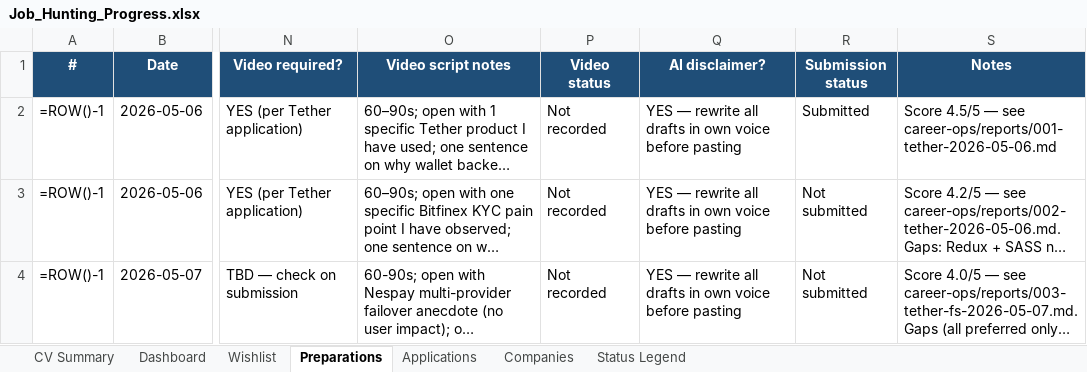
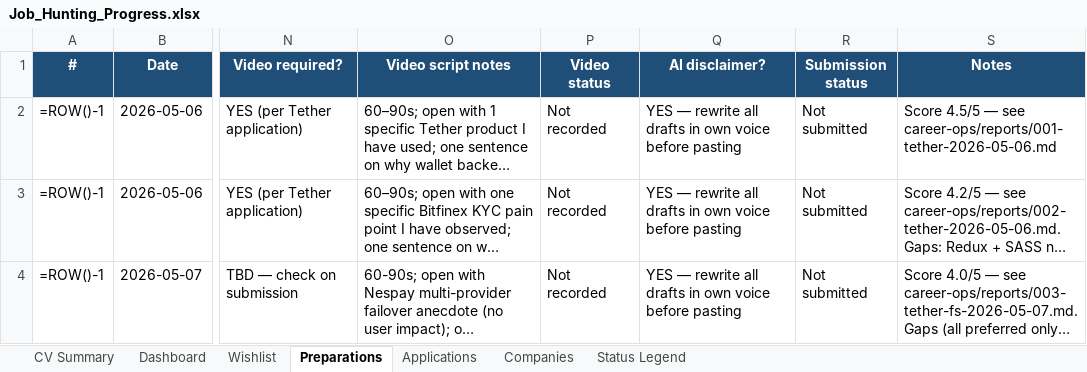
Before and after one commit to aliyanamu/career-ops, an Excel workbook: Job_Hunting_Progress.xlsx, sheet Preparations, drawn as a sheet; only a part is shown, gaps mark what is left out; long unchanged cells end in …; values as stored, in another font and other column widths than the file's, no borders; formulas without a stored value are shown as written; conditional formats not drawn; the diff names each change by its address in the sheet, - before the commit and + after, or states it on an @@ line.

Commit message:
Update tracker via web editor (1 edits)

```diff
--- a/Job_Hunting_Progress.xlsx (sheet Preparations)
+++ b/Job_Hunting_Progress.xlsx (sheet Preparations)
-R2 (Submission status): Submitted
+R2 (Submission status): Not submitted
```
